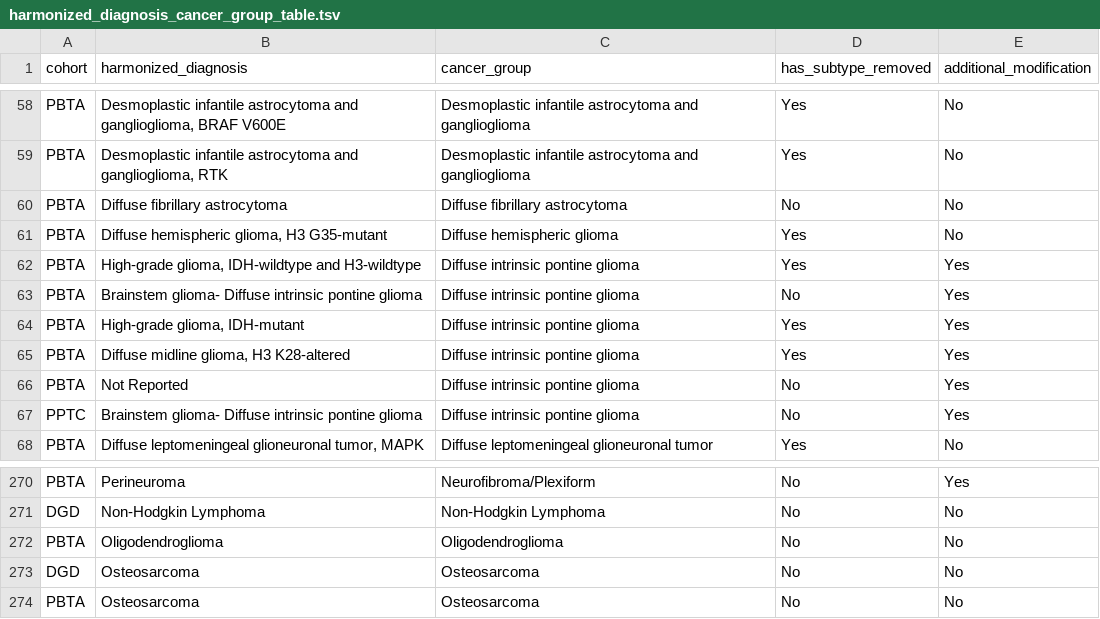
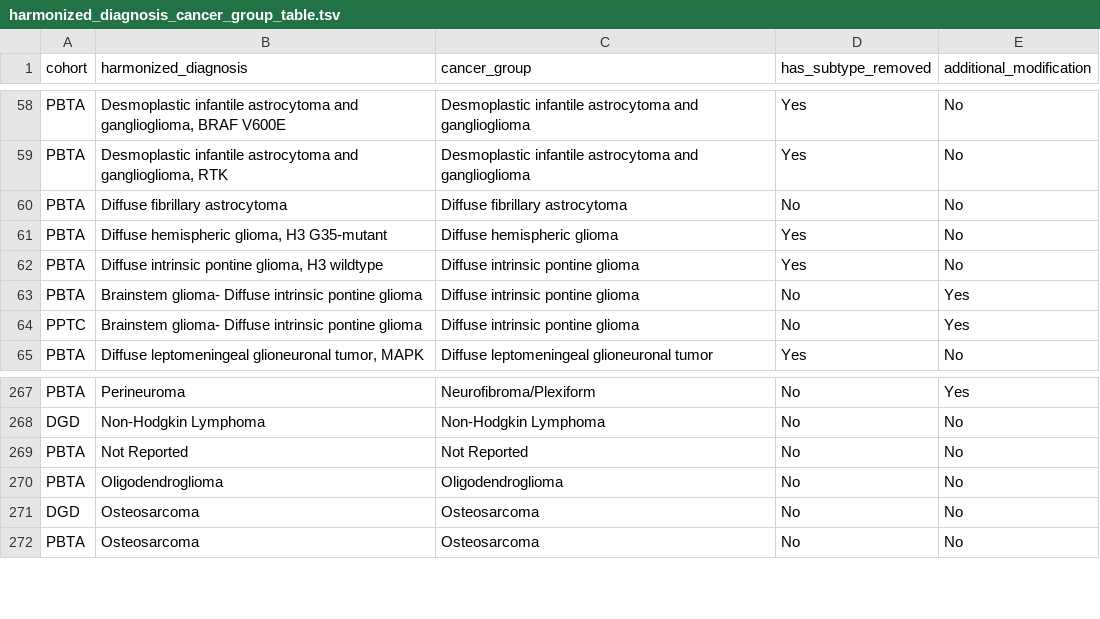
Before and after one commit to rokitalab/OpenPedCan-analysis, a TSV file: analyses/molecular-subtyping-integrate/results/harmonized_diagnosis_cancer_group_table.tsv, drawn as a sheet; only a part is shown, gaps mark what is left out.

Commit message:
rerun integrate, removing manual overrides

```diff
--- a/analyses/molecular-subtyping-integrate/results/harmonized_diagnosis_cancer_group_table.tsv
+++ b/analyses/molecular-subtyping-integrate/results/harmonized_diagnosis_cancer_group_table.tsv
@@ -61,7 +61,4 @@ PBTA	Diffuse fibrillary astrocytoma	Diffuse fibrillary astrocytoma	No	No
 PBTA	Diffuse hemispheric glioma, H3 G35-mutant	Diffuse hemispheric glioma	Yes	No
-PBTA	High-grade glioma, IDH-wildtype and H3-wildtype	Diffuse intrinsic pontine glioma	Yes	Yes
+PBTA	Diffuse intrinsic pontine glioma, H3 wildtype	Diffuse intrinsic pontine glioma	Yes	No
 PBTA	Brainstem glioma- Diffuse intrinsic pontine glioma	Diffuse intrinsic pontine glioma	No	Yes
-PBTA	High-grade glioma, IDH-mutant	Diffuse intrinsic pontine glioma	Yes	Yes
-PBTA	Diffuse midline glioma, H3 K28-altered	Diffuse intrinsic pontine glioma	Yes	Yes
-PBTA	Not Reported	Diffuse intrinsic pontine glioma	No	Yes
 PPTC	Brainstem glioma- Diffuse intrinsic pontine glioma	Diffuse intrinsic pontine glioma	No	Yes
@@ -271,2 +268,3 @@ PBTA	Perineuroma	Neurofibroma/Plexiform	No	Yes
 DGD	Non-Hodgkin Lymphoma	Non-Hodgkin Lymphoma	No	No
+PBTA	Not Reported	Not Reported	No	No
 PBTA	Oligodendroglioma	Oligodendroglioma	No	No
```
Also changed, not shown: analyses/molecular-subtyping-integrate/results/cancer_group_table_for_README.tsv, analyses/molecular-subtyping-integrate/results/pediatric_cancer_groups.tsv, 4 other files.
